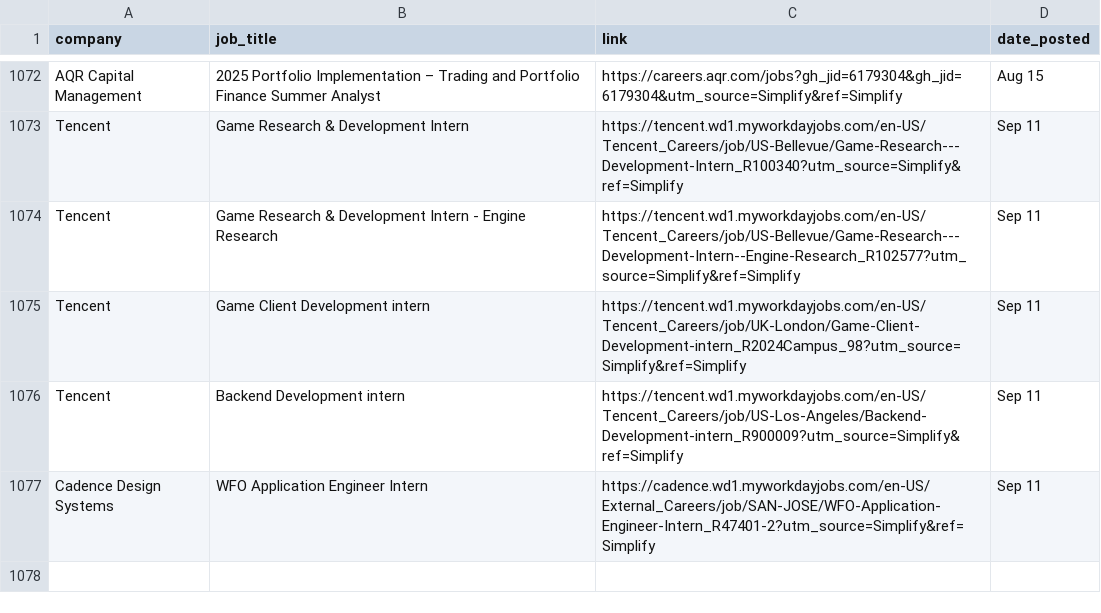
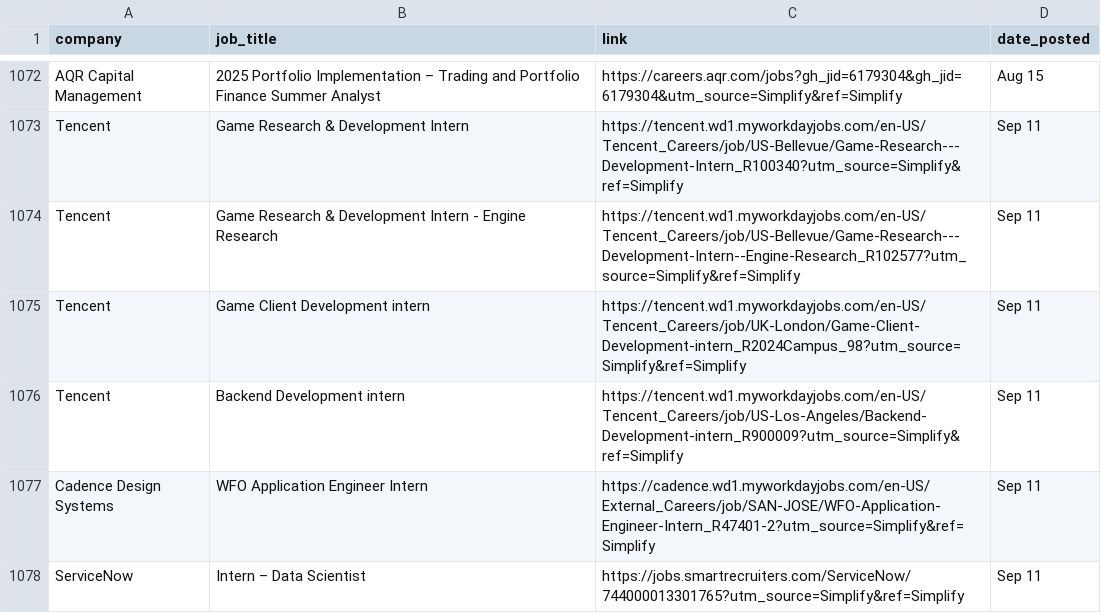
Before and after one commit to dannydxu1/job-monitor, a CSV file: listings.csv, drawn as a sheet; only a part is shown, gaps mark what is left out.

Commit message:
Append new job listings

```diff
--- a/listings.csv
+++ b/listings.csv
@@ -1077 +1077,2 @@ Tencent,Backend Development intern,https://tencent.wd1.myworkdayjobs.com/en-US/T
 Cadence Design Systems,WFO Application Engineer Intern,https://cadence.wd1.myworkdayjobs.com/en-US/External_Careers/job/SAN-JOSE/WFO-Application-Engineer-Intern_R47401-2?utm_source=Simplify&ref=Simplify,Sep 11
+ServiceNow,Intern – Data Scientist,https://jobs.smartrecruiters.com/ServiceNow/744000013301765?utm_source=Simplify&ref=Simplify,Sep 11
```
